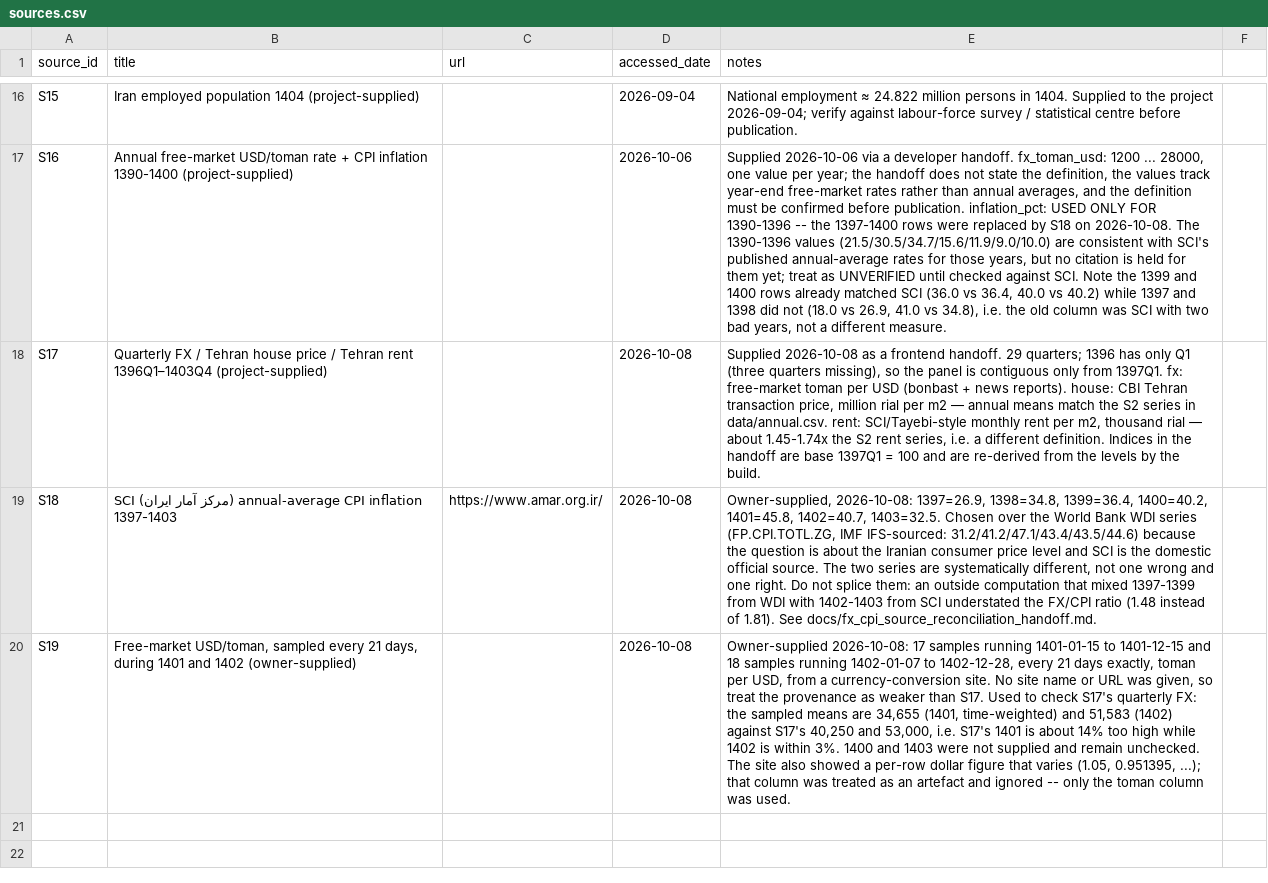
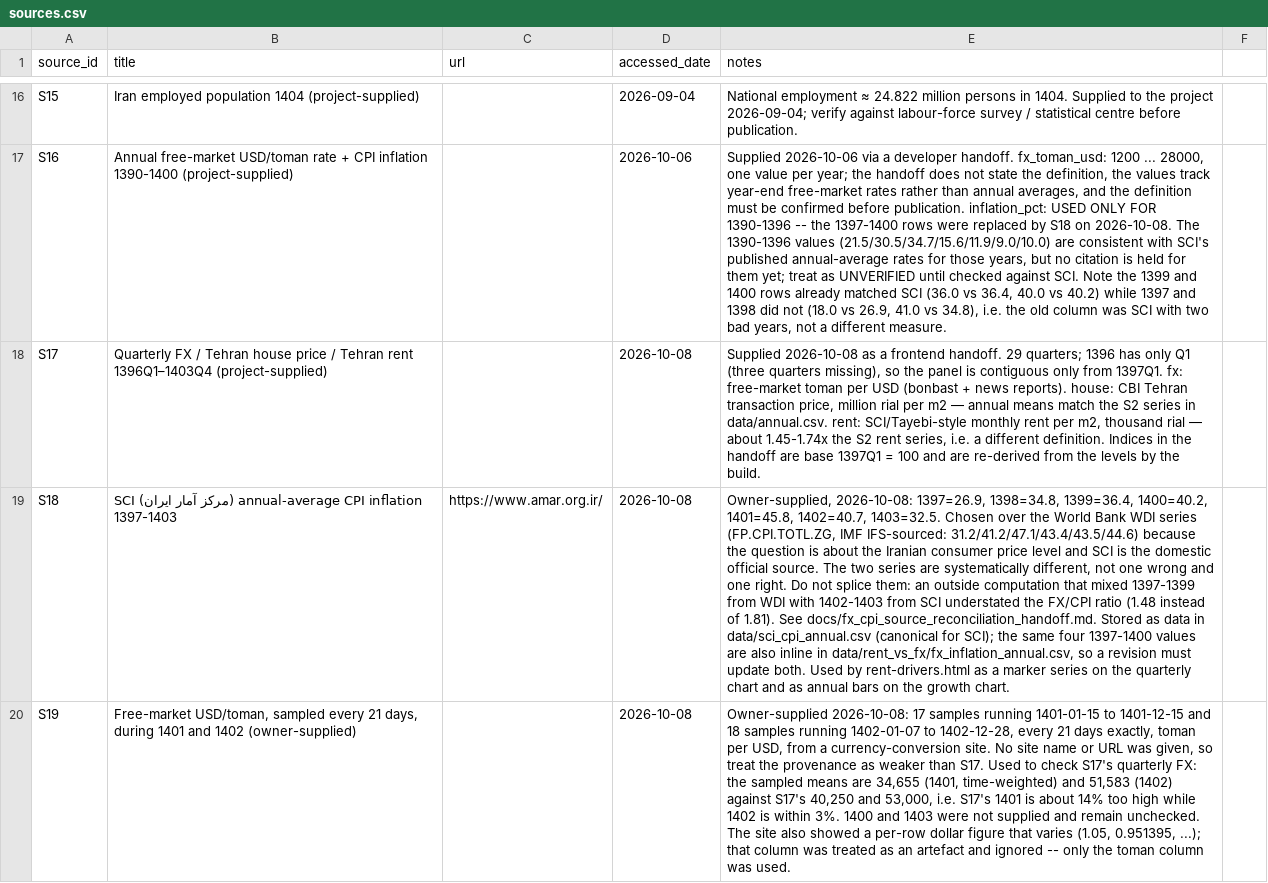
Before and after one commit to hrahmadi/gas-housing, a CSV file: data/sources.csv, drawn as a sheet; only a part is shown, gaps mark what is left out; the diff names each change by its address in the sheet, - before the commit and + after, or states it on an @@ line.

```diff
--- a/data/sources.csv
+++ b/data/sources.csv
-E19 (notes): …See docs/fx_cpi_source_reconciliation_handoff.md.
+E19 (notes): …See docs/fx_cpi_source_reconciliation_handoff.md. Stored as data in data/sci_cpi_annual.csv (canonical for SCI); the same four 1397-1400 values are also inline in data/rent_vs_fx/fx_inflation_annual.csv, so a revision must update both. Used by rent-drivers.html as a marker series on the quarterly chart and as annual bars on the growth chart.
```
Also changed, not shown: 7 other files.
